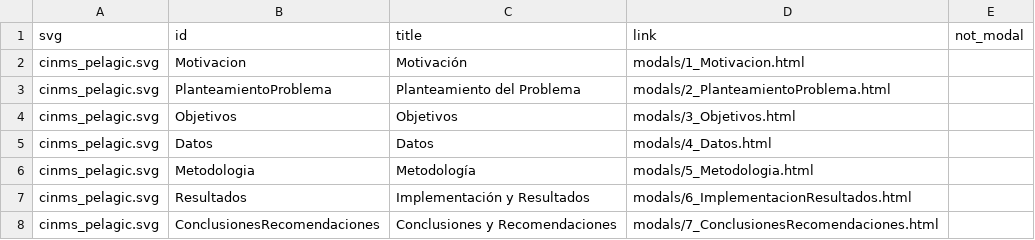
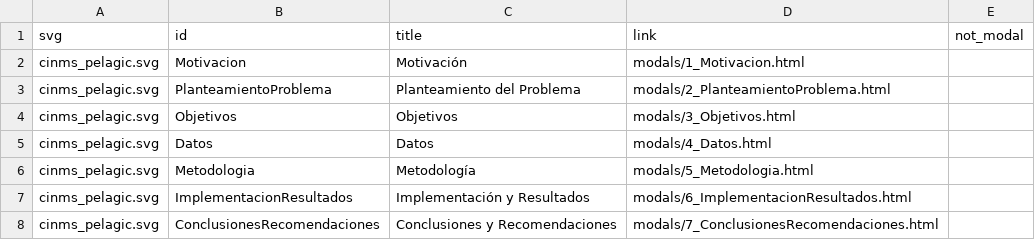
Before and after one commit to AndresSuquillo13mh/ProyectoInvestigacion, a CSV file: svg/svg_links.csv, drawn as a sheet.

Commit message:
Update svg_links.csv

```diff
--- a/svg/svg_links.csv
+++ b/svg/svg_links.csv
@@ -6,3 +6,3 @@ cinms_pelagic.svg,Datos,Datos,modals/4_Datos.html,
 cinms_pelagic.svg,Metodologia,Metodología,modals/5_Metodologia.html,
-cinms_pelagic.svg,Resultados,Implementación y Resultados,modals/6_ImplementacionResultados.html,
+cinms_pelagic.svg,ImplementacionResultados,Implementación y Resultados,modals/6_ImplementacionResultados.html,
 cinms_pelagic.svg,ConclusionesRecomendaciones,Conclusiones y Recomendaciones,modals/7_ConclusionesRecomendaciones.html,
```
